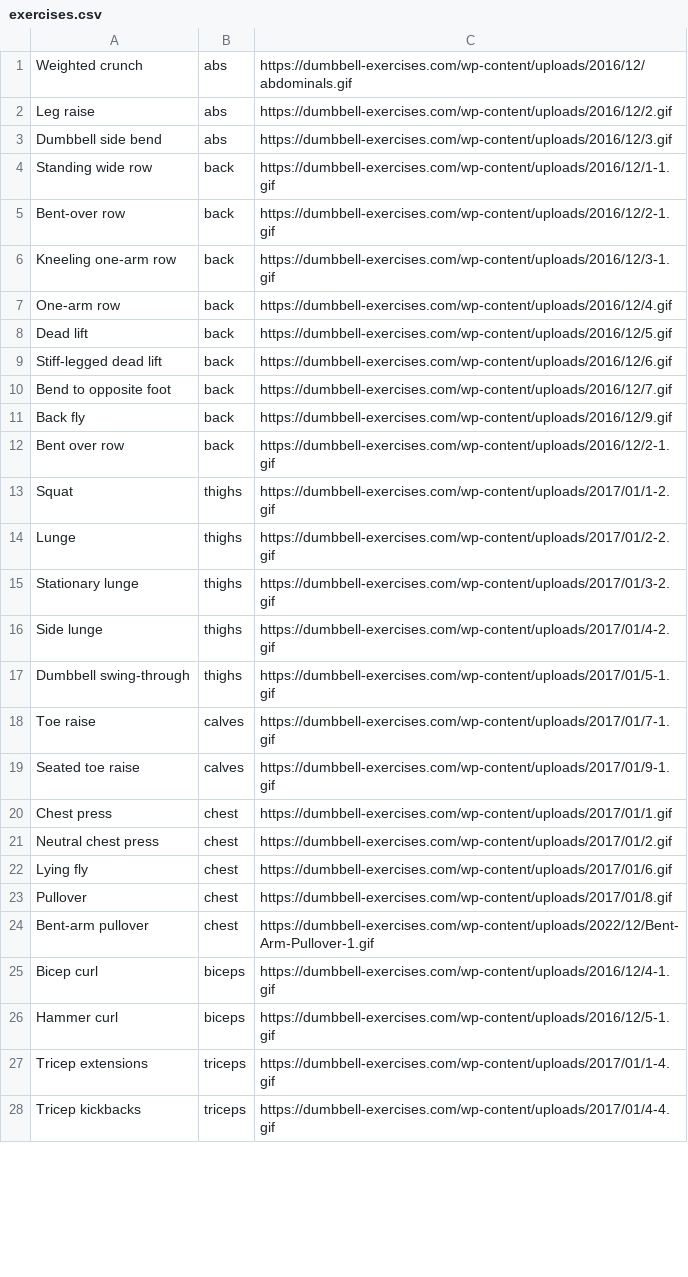
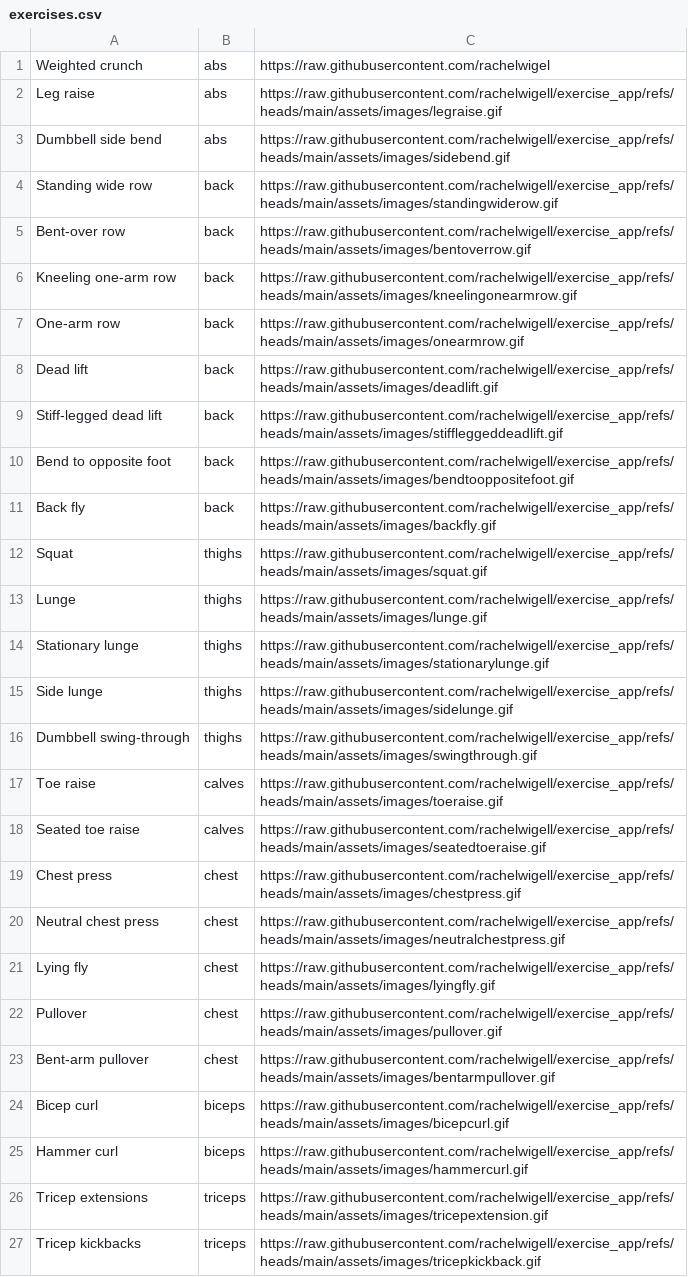
Before and after one commit to rachelwigell/exercise_app, a CSV file: assets/exercises.csv, drawn as a sheet; only a part is shown; removed rows and columns are numbered as before the commit, all else as after; the diff covers the shown part only; the diff names each change by its address in the sheet, - before the commit and + after, or states it on an @@ line.

Commit message:
fix broken images

```diff
--- a/assets/exercises.csv
+++ b/assets/exercises.csv
-C1: https://dumbbell-exercises.com/wp-content/uploads/2016/12/abdominals.gif
+C1: https://raw.githubusercontent.com/rachelwigel
-C2: https://dumbbell-exercises.com/wp-content/uploads/2016/12/2.gif
+C2: https://raw.githubusercontent.com/rachelwigell/exercise_app/refs/heads/main/assets/images/legraise.gif
-C3: https://dumbbell-exercises.com/wp-content/uploads/2016/12/3.gif
+C3: https://raw.githubusercontent.com/rachelwigell/exercise_app/refs/heads/main/assets/images/sidebend.gif
-C4: https://dumbbell-exercises.com/wp-content/uploads/2016/12/1-1.gif
+C4: https://raw.githubusercontent.com/rachelwigell/exercise_app/refs/heads/main/assets/images/standingwiderow.gif
-C5: https://dumbbell-exercises.com/wp-content/uploads/2016/12/2-1.gif
+C5: https://raw.githubusercontent.com/rachelwigell/exercise_app/refs/heads/main/assets/images/bentoverrow.gif
-C6: https://dumbbell-exercises.com/wp-content/uploads/2016/12/3-1.gif
+C6: https://raw.githubusercontent.com/rachelwigell/exercise_app/refs/heads/main/assets/images/kneelingonearmrow.gif
-C7: https://dumbbell-exercises.com/wp-content/uploads/2016/12/4.gif
+C7: https://raw.githubusercontent.com/rachelwigell/exercise_app/refs/heads/main/assets/images/onearmrow.gif
-C8: https://dumbbell-exercises.com/wp-content/uploads/2016/12/5.gif
+C8: https://raw.githubusercontent.com/rachelwigell/exercise_app/refs/heads/main/assets/images/deadlift.gif
-C9: https://dumbbell-exercises.com/wp-content/uploads/2016/12/6.gif
+C9: https://raw.githubusercontent.com/rachelwigell/exercise_app/refs/heads/main/assets/images/stiffleggeddeadlift.gif
-C10: https://dumbbell-exercises.com/wp-content/uploads/2016/12/7.gif
+C10: https://raw.githubusercontent.com/rachelwigell/exercise_app/refs/heads/main/assets/images/bendtooppositefoot.gif
-C11: https://dumbbell-exercises.com/wp-content/uploads/2016/12/9.gif
+C11: https://raw.githubusercontent.com/rachelwigell/exercise_app/refs/heads/main/assets/images/backfly.gif
-row 12: Bent over row | back | https://dumbbell-exercises.com/wp-content/uploads/2016/12/2-1.gif
-C12: https://dumbbell-exercises.com/wp-content/uploads/2017/01/1-2.gif
+C12: https://raw.githubusercontent.com/rachelwigell/exercise_app/refs/heads/main/assets/images/squat.gif
-C13: https://dumbbell-exercises.com/wp-content/uploads/2017/01/2-2.gif
+C13: https://raw.githubusercontent.com/rachelwigell/exercise_app/refs/heads/main/assets/images/lunge.gif
-C14: https://dumbbell-exercises.com/wp-content/uploads/2017/01/3-2.gif
+C14: https://raw.githubusercontent.com/rachelwigell/exercise_app/refs/heads/main/assets/images/stationarylunge.gif
-C15: https://dumbbell-exercises.com/wp-content/uploads/2017/01/4-2.gif
+C15: https://raw.githubusercontent.com/rachelwigell/exercise_app/refs/heads/main/assets/images/sidelunge.gif
-C16: https://dumbbell-exercises.com/wp-content/uploads/2017/01/5-1.gif
+C16: https://raw.githubusercontent.com/rachelwigell/exercise_app/refs/heads/main/assets/images/swingthrough.gif
-C17: https://dumbbell-exercises.com/wp-content/uploads/2017/01/7-1.gif
+C17: https://raw.githubusercontent.com/rachelwigell/exercise_app/refs/heads/main/assets/images/toeraise.gif
-C18: https://dumbbell-exercises.com/wp-content/uploads/2017/01/9-1.gif
+C18: https://raw.githubusercontent.com/rachelwigell/exercise_app/refs/heads/main/assets/images/seatedtoeraise.gif
-C19: https://dumbbell-exercises.com/wp-content/uploads/2017/01/1.gif
+C19: https://raw.githubusercontent.com/rachelwigell/exercise_app/refs/heads/main/assets/images/chestpress.gif
-C20: https://dumbbell-exercises.com/wp-content/uploads/2017/01/2.gif
+C20: https://raw.githubusercontent.com/rachelwigell/exercise_app/refs/heads/main/assets/images/neutralchestpress.gif
-C21: https://dumbbell-exercises.com/wp-content/uploads/2017/01/6.gif
+C21: https://raw.githubusercontent.com/rachelwigell/exercise_app/refs/heads/main/assets/images/lyingfly.gif
-C22: https://dumbbell-exercises.com/wp-content/uploads/2017/01/8.gif
+C22: https://raw.githubusercontent.com/rachelwigell/exercise_app/refs/heads/main/assets/images/pullover.gif
-C23: https://dumbbell-exercises.com/wp-content/uploads/2022/12/Bent-Arm-Pullover-1.gif
+C23: https://raw.githubusercontent.com/rachelwigell/exercise_app/refs/heads/main/assets/images/bentarmpullover.gif
-C24: https://dumbbell-exercises.com/wp-content/uploads/2016/12/4-1.gif
+C24: https://raw.githubusercontent.com/rachelwigell/exercise_app/refs/heads/main/assets/images/bicepcurl.gif
-C25: https://dumbbell-exercises.com/wp-content/uploads/2016/12/5-1.gif
+C25: https://raw.githubusercontent.com/rachelwigell/exercise_app/refs/heads/main/assets/images/hammercurl.gif
-C26: https://dumbbell-exercises.com/wp-content/uploads/2017/01/1-4.gif
+C26: https://raw.githubusercontent.com/rachelwigell/exercise_app/refs/heads/main/assets/images/tricepextension.gif
-C27: https://dumbbell-exercises.com/wp-content/uploads/2017/01/4-4.gif
+C27: https://raw.githubusercontent.com/rachelwigell/exercise_app/refs/heads/main/assets/images/tricepkickback.gif
```
Also changed, not shown: 16 edited cells elsewhere in this file, 43 other files.
